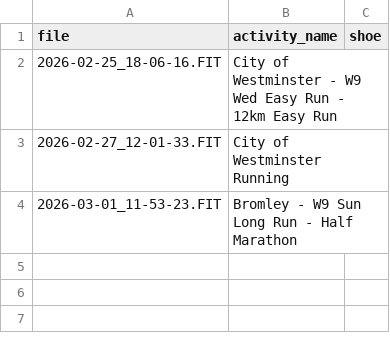
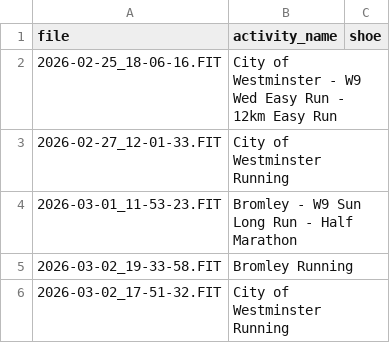
Before and after one commit to dobssi/Fitness-Data, a CSV file: athletes/SteveDavies/pending_activities.csv, drawn as a sheet; the diff names each change by its address in the sheet, - before the commit and + after, or states it on an @@ line.

```diff
--- a/athletes/SteveDavies/pending_activities.csv
+++ b/athletes/SteveDavies/pending_activities.csv
+row 5: 2026-03-02_19-33-58.FIT | Bromley Running
+row 6: 2026-03-02_17-51-32.FIT | City of Westminster Running
```
Also changed, not shown: athletes/SteveDavies/athlete_data.csv, 4 other files.
